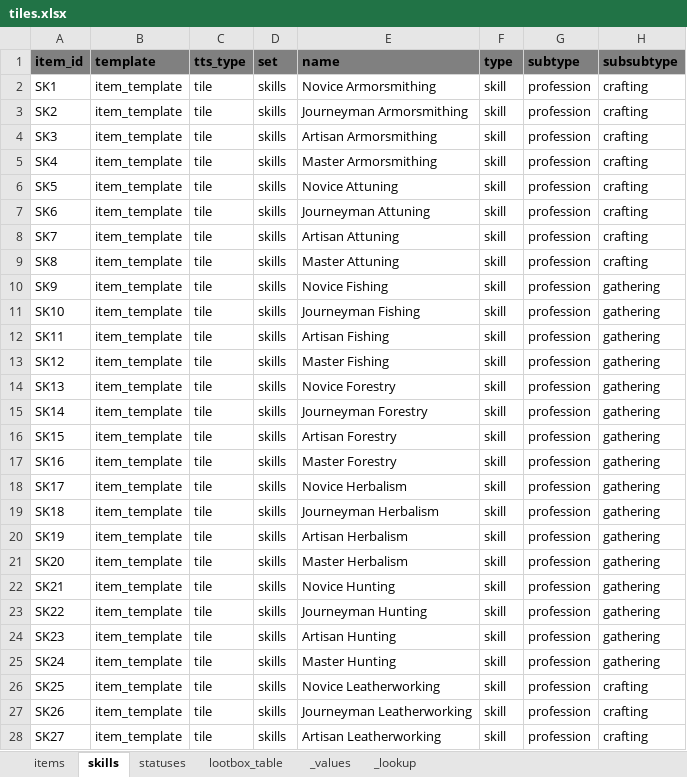
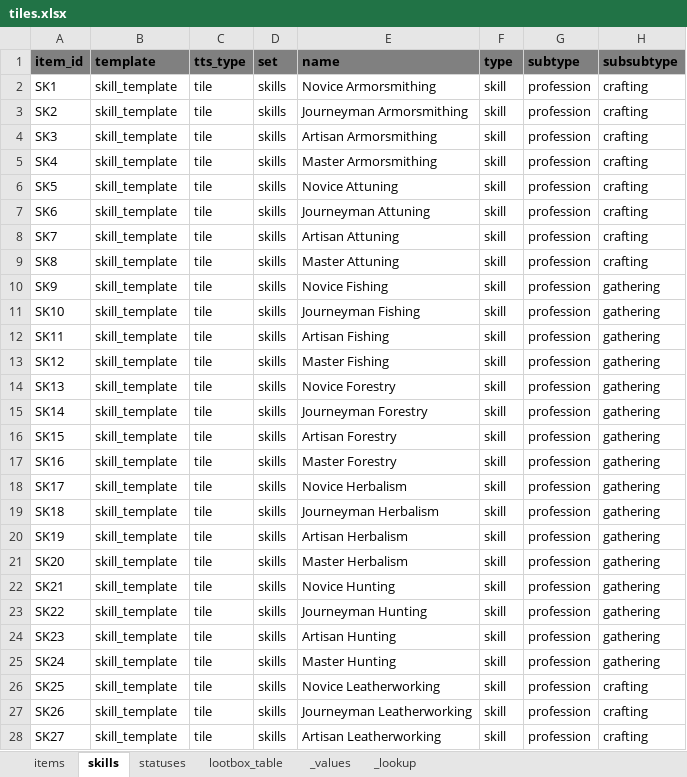
Before and after one commit to cdenq/tts-roam-mod, an Excel workbook: tts_envs/data/tiles.xlsx, sheet skills, drawn as a sheet; only a part is shown; values as stored, in another font and other column widths than the file's, no borders; the diff covers the shown part only; the diff names each change by its address in the sheet, - before the commit and + after, or states it on an @@ line.

```diff
--- a/tts_envs/data/tiles.xlsx (sheet skills)
+++ b/tts_envs/data/tiles.xlsx (sheet skills)
-B2:B28 (template): item_template
+B2:B28 (template): skill_template
```
Also changed, not shown: 21 edited cells elsewhere in this sheet, tts_envs/data/maptile.xlsx, tts_envs/data/origins.xlsx, 24 other files.
